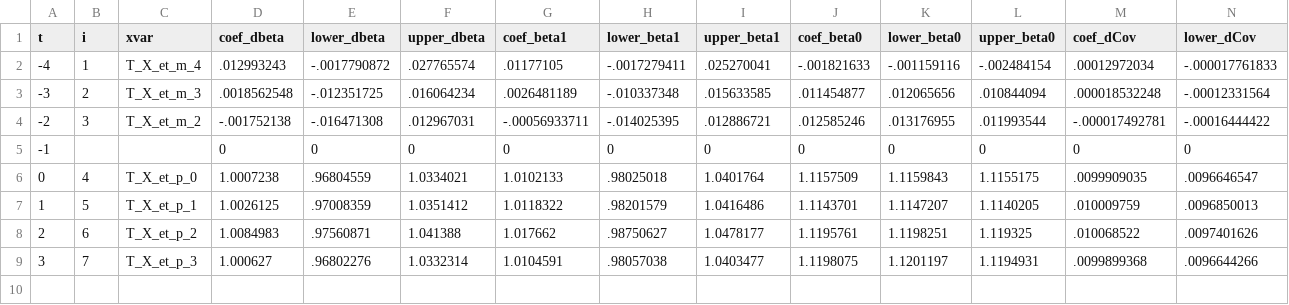
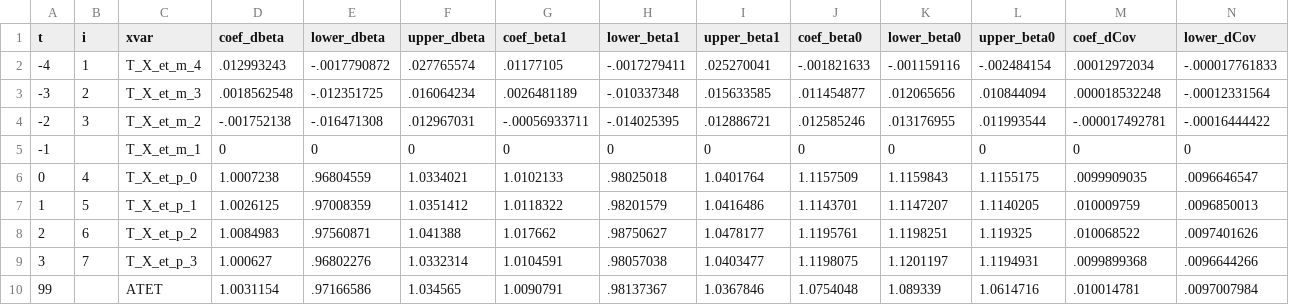
Before and after one commit to korenmiklos/ceo-value, a CSV file: papers/econometrics/data/baseline_TFP.csv, drawn as a sheet; only a part is shown; rows hold the shown columns only; the diff names each change by its address in the sheet, - before the commit and + after, or states it on an @@ line.

```diff
--- a/papers/econometrics/data/baseline_TFP.csv
+++ b/papers/econometrics/data/baseline_TFP.csv
-C5 (xvar): (empty)
+C5 (xvar): T_X_et_m_1
+row 10: 99 |  | ATET | 1.0031154 | .97166586 | 1.034565 | 1.0090791 | .98137367 | 1.0367846 | 1.0754048 | 1.089339 | 1.0614716 | .010014781 | .0097007984
```
Also changed, not shown: papers/econometrics/data/all_TFP.csv, papers/econometrics/data/excessvariance_TFP.csv, 11 other files.
